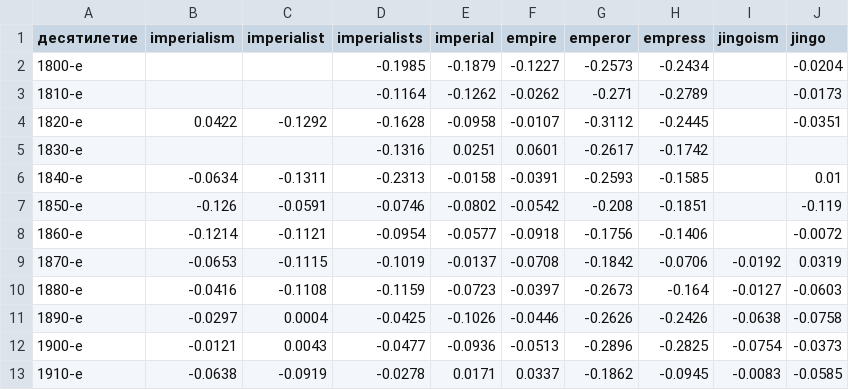
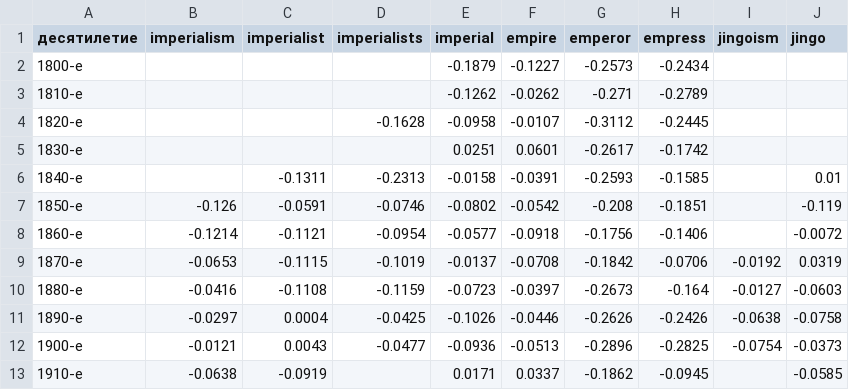
Before and after one commit to alexeyvkuznetsov/british-press-semantic-change, a CSV file: results/tables/04_geographic_balance_minus_baseline.csv, drawn as a sheet.

```diff
--- a/results/tables/04_geographic_balance_minus_baseline.csv
+++ b/results/tables/04_geographic_balance_minus_baseline.csv
@@ -1,7 +1,7 @@
 десятилетие,imperialism,imperialist,imperialists,imperial,empire,emperor,empress,jingoism,jingo
-1800-е,,,-0.1985,-0.1879,-0.1227,-0.2573,-0.2434,,-0.0204
-1810-е,,,-0.1164,-0.1262,-0.0262,-0.271,-0.2789,,-0.0173
-1820-е,0.0422,-0.1292,-0.1628,-0.0958,-0.0107,-0.3112,-0.2445,,-0.0351
-1830-е,,,-0.1316,0.0251,0.0601,-0.2617,-0.1742,,
-1840-е,-0.0634,-0.1311,-0.2313,-0.0158,-0.0391,-0.2593,-0.1585,,0.01
+1800-е,,,,-0.1879,-0.1227,-0.2573,-0.2434,,
+1810-е,,,,-0.1262,-0.0262,-0.271,-0.2789,,
+1820-е,,,-0.1628,-0.0958,-0.0107,-0.3112,-0.2445,,
+1830-е,,,,0.0251,0.0601,-0.2617,-0.1742,,
+1840-е,,-0.1311,-0.2313,-0.0158,-0.0391,-0.2593,-0.1585,,0.01
 1850-е,-0.126,-0.0591,-0.0746,-0.0802,-0.0542,-0.208,-0.1851,,-0.119
@@ -12,2 +12,2 @@
 1900-е,-0.0121,0.0043,-0.0477,-0.0936,-0.0513,-0.2896,-0.2825,-0.0754,-0.0373
-1910-е,-0.0638,-0.0919,-0.0278,0.0171,0.0337,-0.1862,-0.0945,-0.0083,-0.0585
+1910-е,-0.0638,-0.0919,,0.0171,0.0337,-0.1862,-0.0945,,-0.0585
```
Also changed, not shown: results/tables/03_ocr_effective_rules.csv, results/tables/04_empire_balance.csv, 8 other files.
